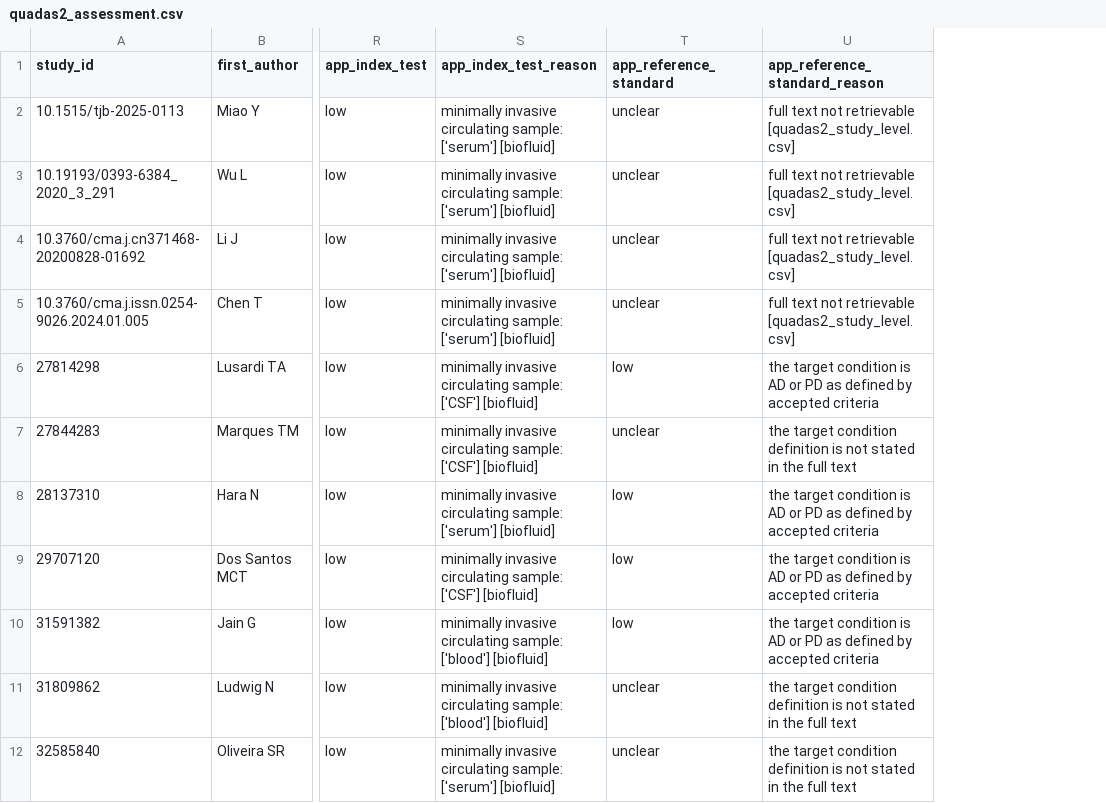
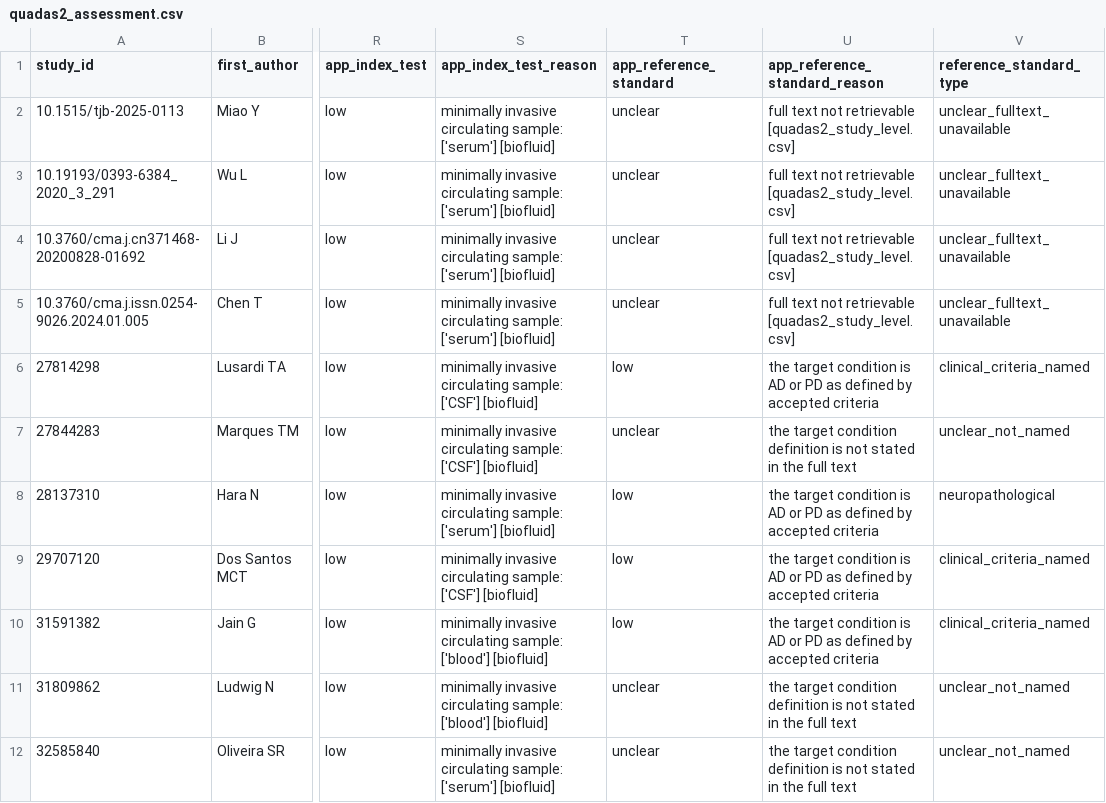
Before and after one commit to WesleyCapucho/-Epigen-tica-e-micrornas-em-doen-as-neurodegenerativas, a CSV file: results/tables/quadas2_assessment.csv, drawn as a sheet; only a part is shown, gaps mark what is left out; the diff names each change by its address in the sheet, - before the commit and + after, or states it on an @@ line.

```diff
--- a/results/tables/quadas2_assessment.csv
+++ b/results/tables/quadas2_assessment.csv
+column V (reference_standard_type), rows 2-12: unclear_fulltext_unavailable | unclear_fulltext_unavailable | unclear_fulltext_unavailable | unclear_fulltext_unavailable | clinical_criteria_named | unclear_not_named | neuropathological | clinical_criteria_named | clinical_criteria_named | unclear_not_named | unclear_not_named
```
Also changed, not shown: 4 other files.
